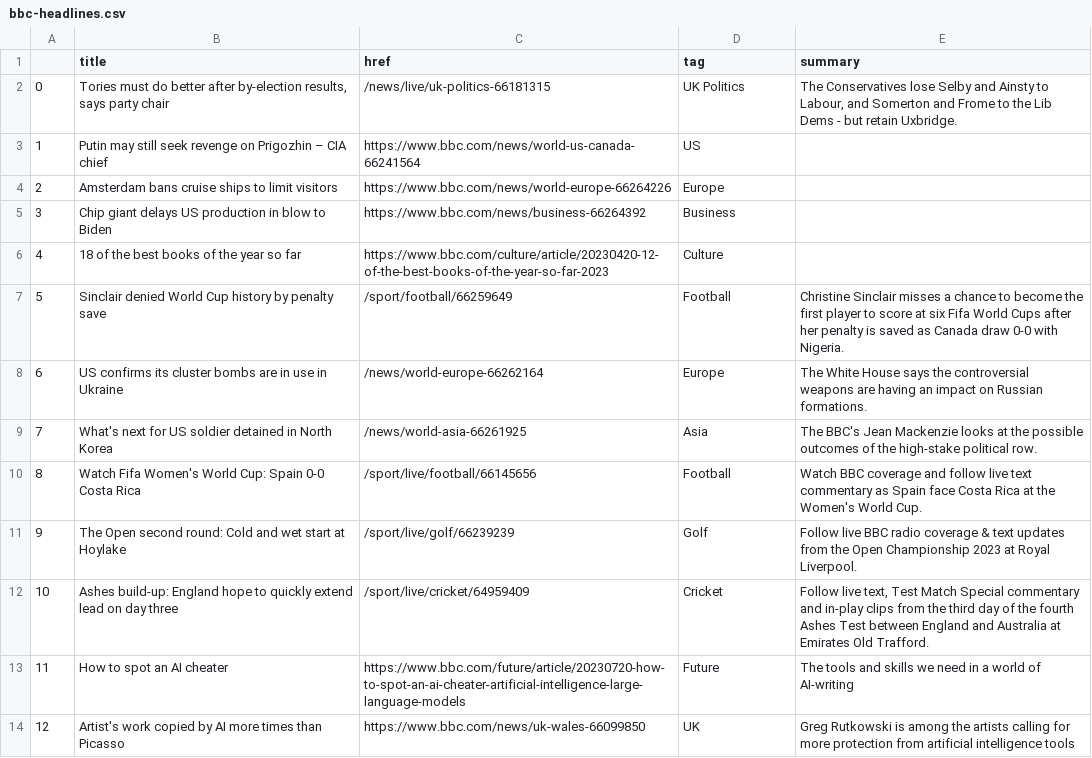
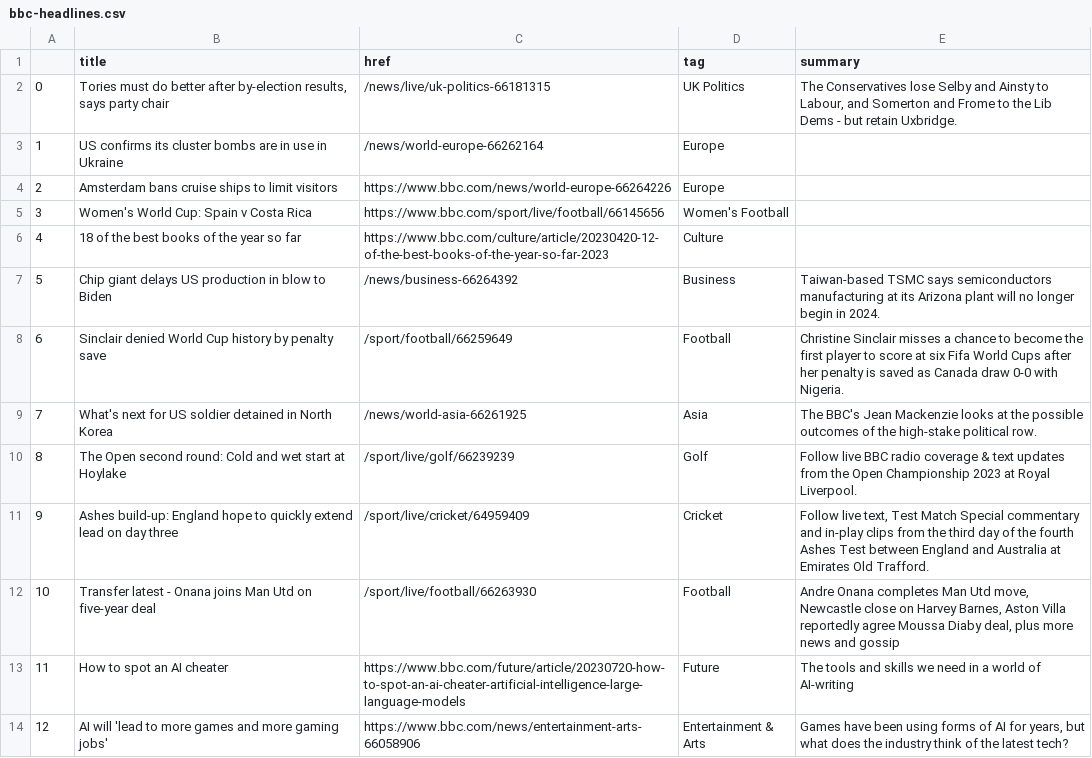
Before and after one commit to jjs021/auto_scraper, a CSV file: bbc-headlines.csv, drawn as a sheet; only a part is shown; the diff covers the shown part only.

```diff
--- a/bbc-headlines.csv
+++ b/bbc-headlines.csv
@@ -2,13 +2,13 @@
 0,"Tories must do better after by-election results, says party chair",/news/live/uk-politics-66181315,UK Politics,"The Conservatives lose Selby and Ainsty to Labour, and Somerton and Frome to the Lib Dems - but retain Uxbridge."
-1,Putin may still seek revenge on Prigozhin – CIA chief,https://www.bbc.com/news/world-us-canada-66241564,US,
+1,US confirms its cluster bombs are in use in Ukraine,/news/world-europe-66262164,Europe,
 2,Amsterdam bans cruise ships to limit visitors,https://www.bbc.com/news/world-europe-66264226,Europe,
-3,Chip giant delays US production in blow to Biden,https://www.bbc.com/news/business-66264392,Business,
+3,Women's World Cup: Spain v Costa Rica,https://www.bbc.com/sport/live/football/66145656,Women's Football,
 4,18 of the best books of the year so far,https://www.bbc.com/culture/article/20230420-12-of-the-best-books-of-the-year-so-far-2023,Culture,
-5,Sinclair denied World Cup history by penalty save,/sport/football/66259649,Football,Christine Sinclair misses a chance to become the first player to score at six Fifa World Cups after her penalty is saved as Canada draw 0-0 with Nigeria.
-6,US confirms its cluster bombs are in use in Ukraine,/news/world-europe-66262164,Europe,The White House says the controversial weapons are having an impact on Russian formations.
+5,Chip giant delays US production in blow to Biden,/news/business-66264392,Business,Taiwan-based TSMC says semiconductors manufacturing at its Arizona plant will no longer begin in 2024.
+6,Sinclair denied World Cup history by penalty save,/sport/football/66259649,Football,Christine Sinclair misses a chance to become the first player to score at six Fifa World Cups after her penalty is saved as Canada draw 0-0 with Nigeria.
 7,What's next for US soldier detained in North Korea,/news/world-asia-66261925,Asia,The BBC's Jean Mackenzie looks at the possible outcomes of the high-stake political row.
-8,Watch Fifa Women's World Cup: Spain 0-0 Costa Rica,/sport/live/football/66145656,Football,Watch BBC coverage and follow live text commentary as Spain face Costa Rica at the Women's World Cup.
-9,The Open second round: Cold and wet start at Hoylake,/sport/live/golf/66239239,Golf,Follow live BBC radio coverage & text updates from the Open Championship 2023 at Royal Liverpool.
-10,Ashes build-up: England hope to quickly extend lead on day three,/sport/live/cricket/64959409,Cricket,"Follow live text, Test Match Special commentary and in-play clips from the third day of the fourth Ashes Test between England and Australia at Emirates Old Trafford."
+8,The Open second round: Cold and wet start at Hoylake,/sport/live/golf/66239239,Golf,Follow live BBC radio coverage & text updates from the Open Championship 2023 at Royal Liverpool.
+9,Ashes build-up: England hope to quickly extend lead on day three,/sport/live/cricket/64959409,Cricket,"Follow live text, Test Match Special commentary and in-play clips from the third day of the fourth Ashes Test between England and Australia at Emirates Old Trafford."
+10,Transfer latest - Onana joins Man Utd on five-year deal,/sport/live/football/66263930,Football,"Andre Onana completes Man Utd move, Newcastle close on Harvey Barnes, Aston Villa reportedly agree Moussa Diaby deal, plus more news and gossip"
 11,How to spot an AI cheater,https://www.bbc.com/future/article/20230720-how-to-spot-an-ai-cheater-artificial-intelligence-large-language-models,Future,The tools and skills we need in a world of AI-writing
-12,Artist's work copied by AI more times than Picasso,https://www.bbc.com/news/uk-wales-66099850,UK,Greg Rutkowski is among the artists calling for more protection from artificial intelligence tools
+12,AI will 'lead to more games and more gaming jobs',https://www.bbc.com/news/entertainment-arts-66058906,Entertainment & Arts,"Games have been using forms of AI for years, but what does the industry think of the latest tech?"
```
Also changed, not shown: 4 edited cells elsewhere in this file.
